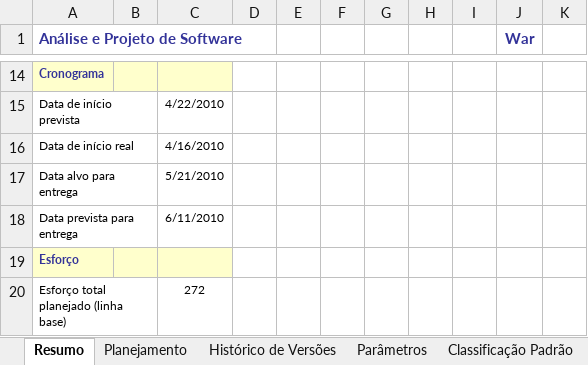
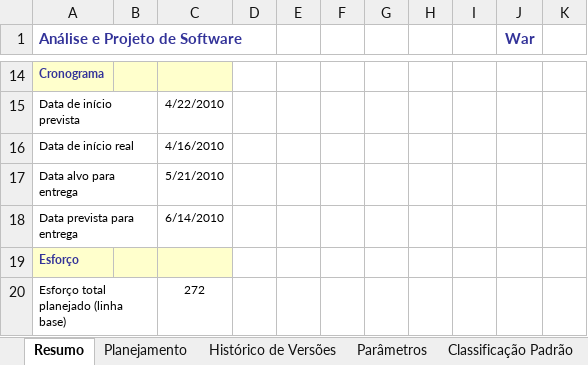
Before and after one commit to davidalain/war-aps, an Excel workbook: Gerência de Projetos/War - Acompanhamento de Projeto.xlsx, sheet Resumo, drawn as a sheet; only a part is shown, gaps mark what is left out; values as stored, in another font and other column widths than the file's, no borders; charts and pictures not drawn; the diff names each change by its address in the sheet, - before the commit and + after, or states it on an @@ line.

```diff
--- a/Gerência de Projetos/War - Acompanhamento de Projeto.xlsx (sheet Resumo)
+++ b/Gerência de Projetos/War - Acompanhamento de Projeto.xlsx (sheet Resumo)
-C18: 6/11/2010
+C18: 6/14/2010
```
Also changed, not shown: sheet Planejamento, charts or pictures, 2 other files.
